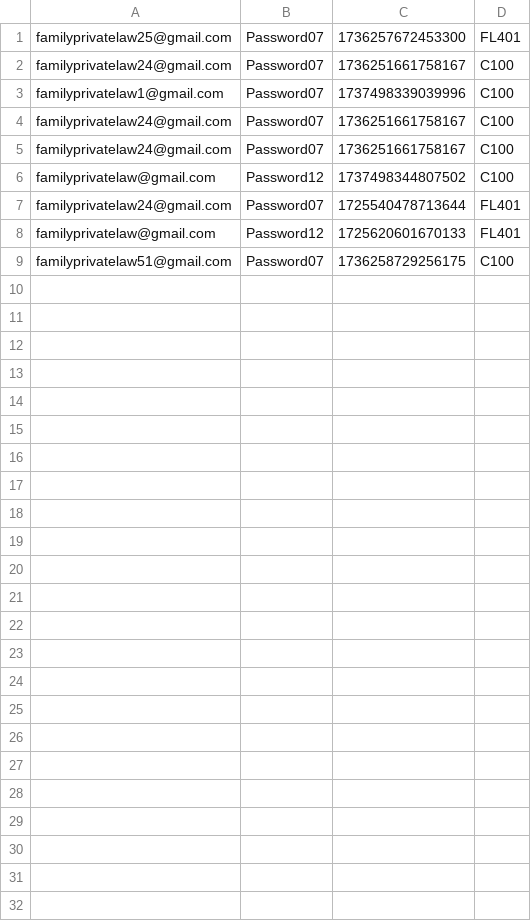
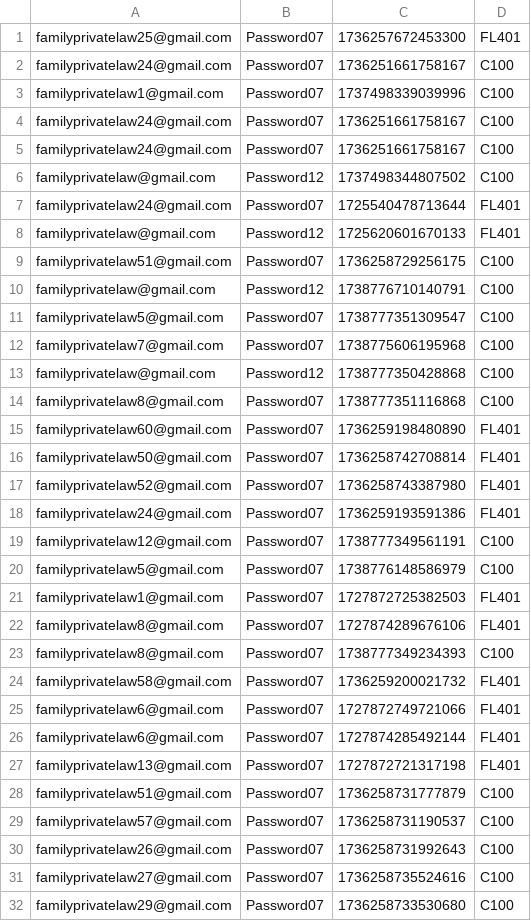
Before and after one commit to hmcts/prl-performance, a CSV file: AddRAData.csv, drawn as a sheet.

Commit message:
Data prep for R006

```diff
--- a/AddRAData.csv
+++ b/AddRAData.csv
@@ -9 +9,24 @@ familyprivatelaw@gmail.com,Password12,1725620601670133,FL401
 familyprivatelaw51@gmail.com,Password07,1736258729256175,C100
+familyprivatelaw@gmail.com,Password12,1738776710140791,C100
+familyprivatelaw5@gmail.com,Password07,1738777351309547,C100
+familyprivatelaw7@gmail.com,Password07,1738775606195968,C100
+familyprivatelaw@gmail.com,Password12,1738777350428868,C100
+familyprivatelaw8@gmail.com,Password07,1738777351116868,C100
+familyprivatelaw60@gmail.com,Password07,1736259198480890,FL401
+familyprivatelaw50@gmail.com,Password07			,1736258742708814,FL401
+familyprivatelaw52@gmail.com,Password07,1736258743387980,FL401
+familyprivatelaw24@gmail.com,Password07,1736259193591386,FL401
+familyprivatelaw12@gmail.com,Password07,1738777349561191,C100
+familyprivatelaw5@gmail.com,Password07,1738776148586979,C100
+familyprivatelaw1@gmail.com,Password07,1727872725382503,FL401
+familyprivatelaw8@gmail.com,Password07,1727874289676106,FL401
+familyprivatelaw8@gmail.com,Password07,1738777349234393,C100
+familyprivatelaw58@gmail.com,Password07,1736259200021732,FL401
+familyprivatelaw6@gmail.com,Password07,1727872749721066,FL401
+familyprivatelaw6@gmail.com,Password07,1727874285492144,FL401
+familyprivatelaw13@gmail.com,Password07,1727872721317198,FL401
+familyprivatelaw51@gmail.com,Password07,1736258731777879,C100
+familyprivatelaw57@gmail.com,Password07,1736258731190537,C100
+familyprivatelaw26@gmail.com,Password07,1736258731992643,C100
+familyprivatelaw27@gmail.com,Password07,1736258735524616,C100
+familyprivatelaw29@gmail.com,Password07,1736258733530680,C100
```
Also changed, not shown: ModifyRAData.csv, src/gatling/resources/C100ApplicantDashData.csv, 8 other files.
